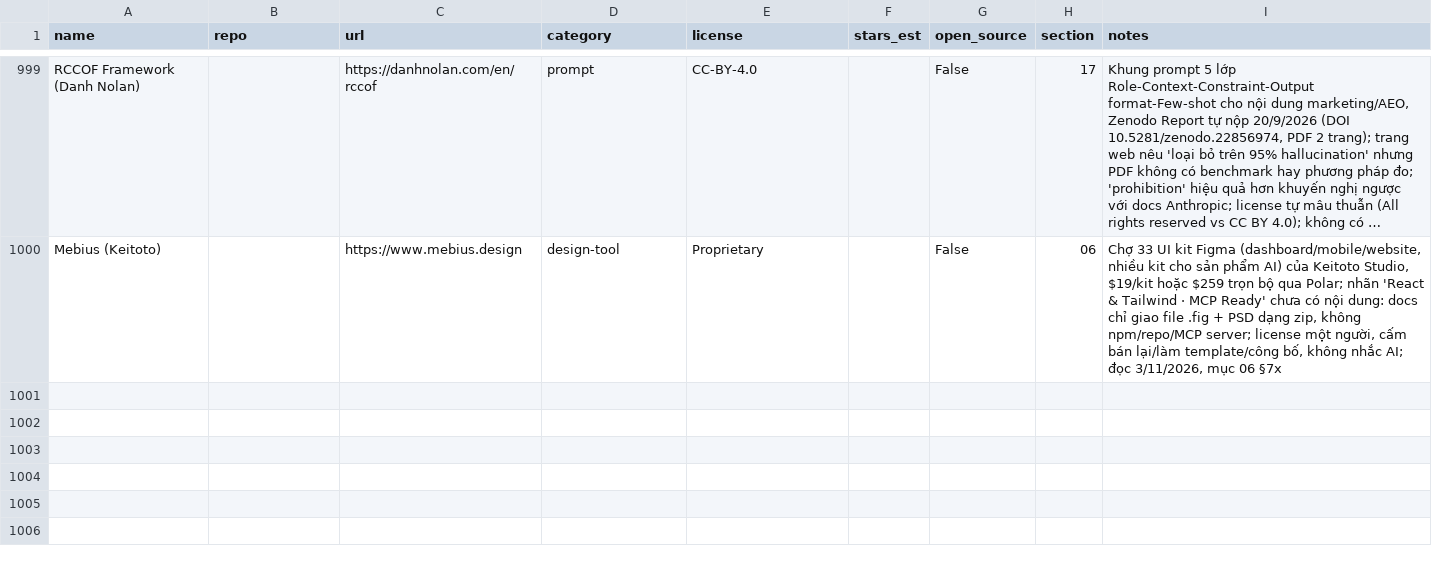
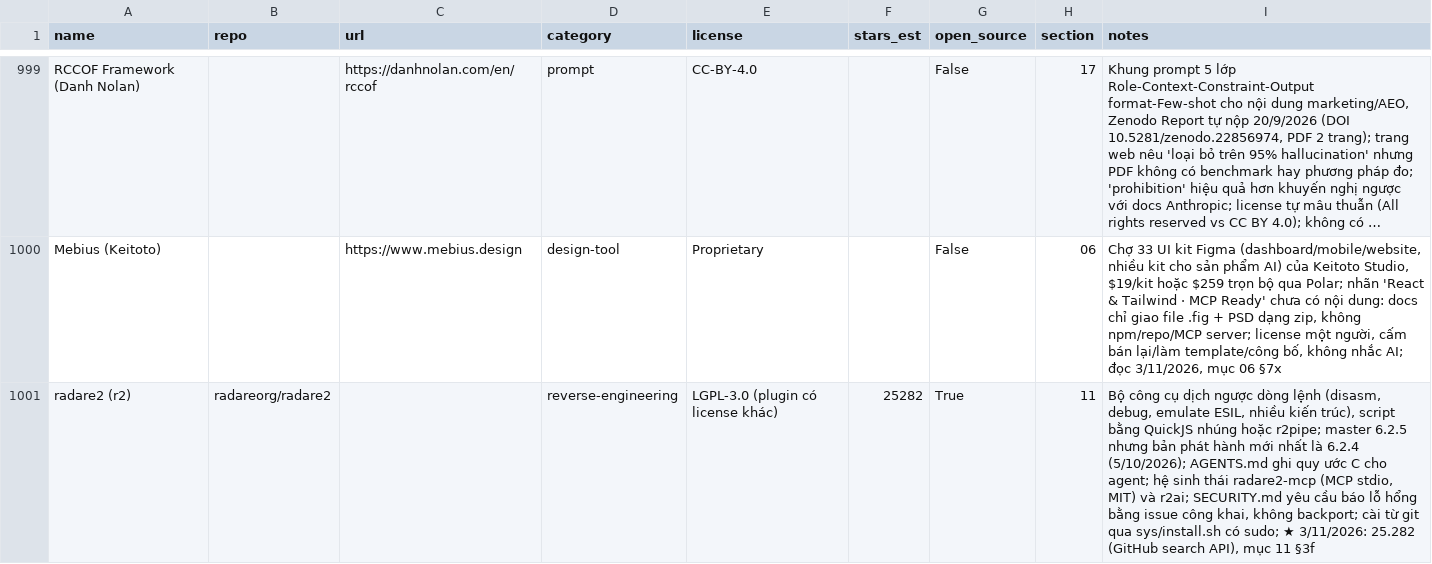
Before and after one commit to seeker19110/stored, a CSV file: data/projects.csv, drawn as a sheet; only a part is shown, gaps mark what is left out; long unchanged cells end in …; the diff names each change by its address in the sheet, - before the commit and + after, or states it on an @@ line.

```diff
--- a/data/projects.csv
+++ b/data/projects.csv
+row 1001: radare2 (r2) | radareorg/radare2 |  | reverse-engineering | LGPL-3.0 (plugin có license khác) | 25282 | True | 11 | Bộ công cụ dịch ngược dòng lệnh (disasm, debug, emulate ESIL, nhiều kiến trúc), script bằng QuickJS nhúng hoặc r2pipe; master 6.2.5 nhưng bản phát hành mới nhất là 6.2.4 (5/10/2026); AGENTS.md ghi quy ước C cho agent; hệ sinh thái radare2-mcp (MCP stdio, MIT) và r2ai; SECURITY.md yêu cầu báo lỗ hổng bằng issue công khai, không backport; cài từ git qua sys/install.sh có sudo; ★ 3/11/2026: 25.282 (GitHub search API), mục 11 §3f
```
Also changed, not shown: 4 other files.
